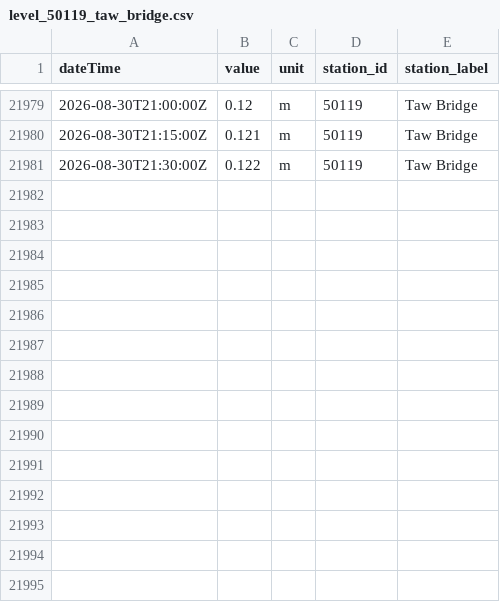
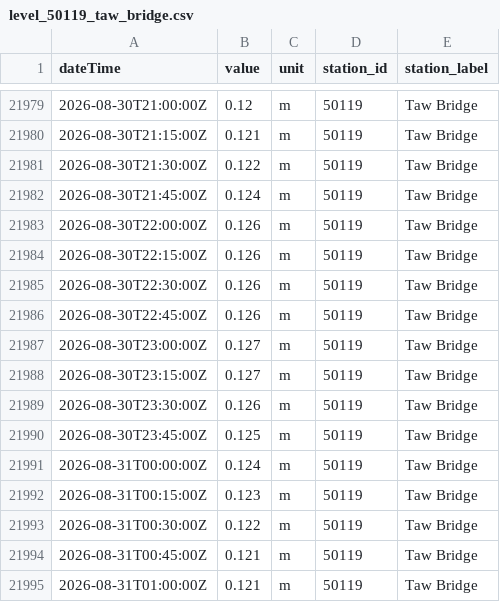
Before and after one commit to aallan/floodwatch, a CSV file: data/level_50119_taw_bridge.csv, drawn as a sheet; only a part is shown, gaps mark what is left out; the diff names each change by its address in the sheet, - before the commit and + after, or states it on an @@ line.

```diff
--- a/data/level_50119_taw_bridge.csv
+++ b/data/level_50119_taw_bridge.csv
+row 21982: 2026-08-30T21:45:00Z | 0.124 | m | 50119 | Taw Bridge
+row 21983: 2026-08-30T22:00:00Z | 0.126 | m | 50119 | Taw Bridge
+row 21984: 2026-08-30T22:15:00Z | 0.126 | m | 50119 | Taw Bridge
+row 21985: 2026-08-30T22:30:00Z | 0.126 | m | 50119 | Taw Bridge
+row 21986: 2026-08-30T22:45:00Z | 0.126 | m | 50119 | Taw Bridge
+row 21987: 2026-08-30T23:00:00Z | 0.127 | m | 50119 | Taw Bridge
+row 21988: 2026-08-30T23:15:00Z | 0.127 | m | 50119 | Taw Bridge
+row 21989: 2026-08-30T23:30:00Z | 0.126 | m | 50119 | Taw Bridge
+row 21990: 2026-08-30T23:45:00Z | 0.125 | m | 50119 | Taw Bridge
+row 21991: 2026-08-31T00:00:00Z | 0.124 | m | 50119 | Taw Bridge
+row 21992: 2026-08-31T00:15:00Z | 0.123 | m | 50119 | Taw Bridge
+row 21993: 2026-08-31T00:30:00Z | 0.122 | m | 50119 | Taw Bridge
+row 21994: 2026-08-31T00:45:00Z | 0.121 | m | 50119 | Taw Bridge
+row 21995: 2026-08-31T01:00:00Z | 0.121 | m | 50119 | Taw Bridge
```
Also changed, not shown: data/cso_SBB01434.csv, data/level_50115_woodleigh.csv, 17 other files.
